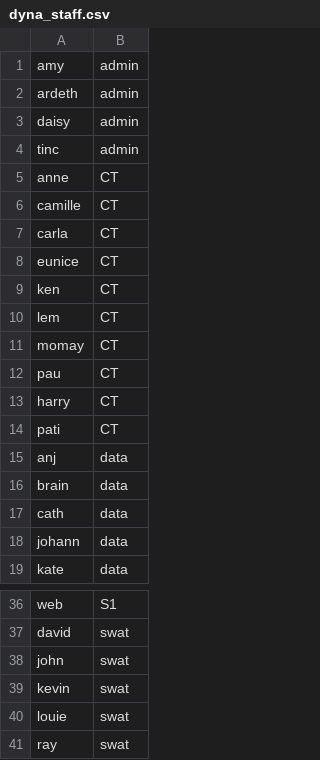
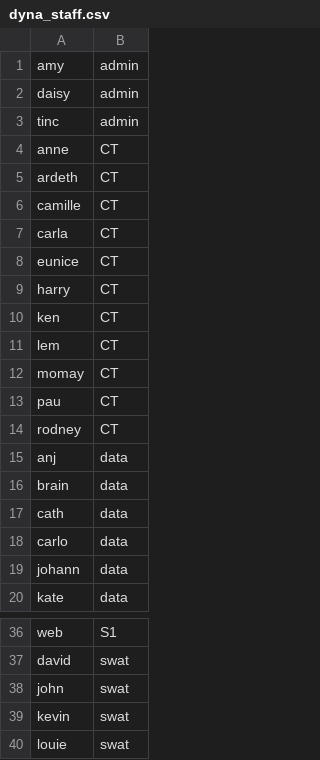
Before and after one commit to merylljv/monitoring, a CSV file: dyna_staff.csv, drawn as a sheet; only a part is shown, gaps mark what is left out; the diff covers the shown part only.

```diff
--- a/dyna_staff.csv
+++ b/dyna_staff.csv
@@ -1,3 +1,2 @@
 amy,admin
-ardeth,admin
 daisy,admin
@@ -5,2 +4,3 @@ tinc,admin
 anne,CT
+ardeth,CT
 camille,CT
@@ -8,2 +8,3 @@ carla,CT
 eunice,CT
+harry,CT
 ken,CT
@@ -12,4 +13,3 @@ momay,CT
 pau,CT
-harry,CT
-pati,CT
+rodney,CT
 anj,data
@@ -17,2 +17,3 @@ brain,data
 cath,data
+carlo,data
 johann,data
@@ -40,2 +40 @@ kevin,swat
 louie,swat
-ray,swat
```
Also changed, not shown: 1 added row, 2 removed rows and 3 edited cells elsewhere in this file, 2 other files.
